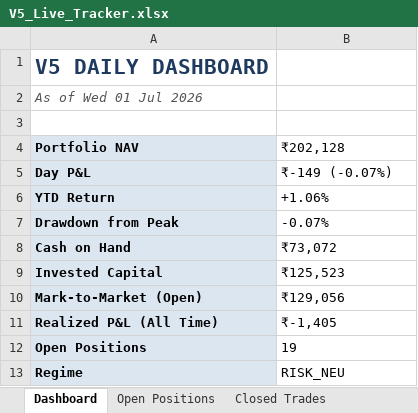
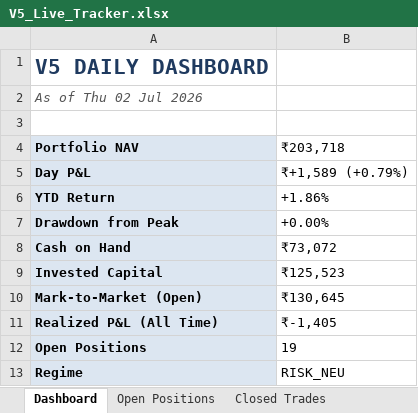
Before and after one commit to shubhamkrpal3-web/v5-stockpicker, an Excel workbook: V5_Live_Tracker.xlsx, sheet Dashboard, drawn as a sheet; values as stored, in another font and other column widths than the file's, no borders; the diff names each change by its address in the sheet, - before the commit and + after, or states it on an @@ line.

```diff
--- a/V5_Live_Tracker.xlsx (sheet Dashboard)
+++ b/V5_Live_Tracker.xlsx (sheet Dashboard)
-A2 (Portfolio NAV): As of Wed 01 Jul 2026
+A2 (Portfolio NAV): As of Thu 02 Jul 2026
-B4: ₹202,128
+B4: ₹203,718
-B5 (₹203,718): ₹-149 (-0.07%)
+B5 (₹203,718): ₹+1,589 (+0.79%)
-B6 (₹203,718): +1.06%
+B6 (₹203,718): +1.86%
-B7 (₹203,718): -0.07%
+B7 (₹203,718): +0.00%
-B10 (₹203,718): ₹129,056
+B10 (₹203,718): ₹130,645
```
Also changed, not shown: sheet Today's Signal, sheet Open Positions, sheet Equity Curve, 7 other files.
